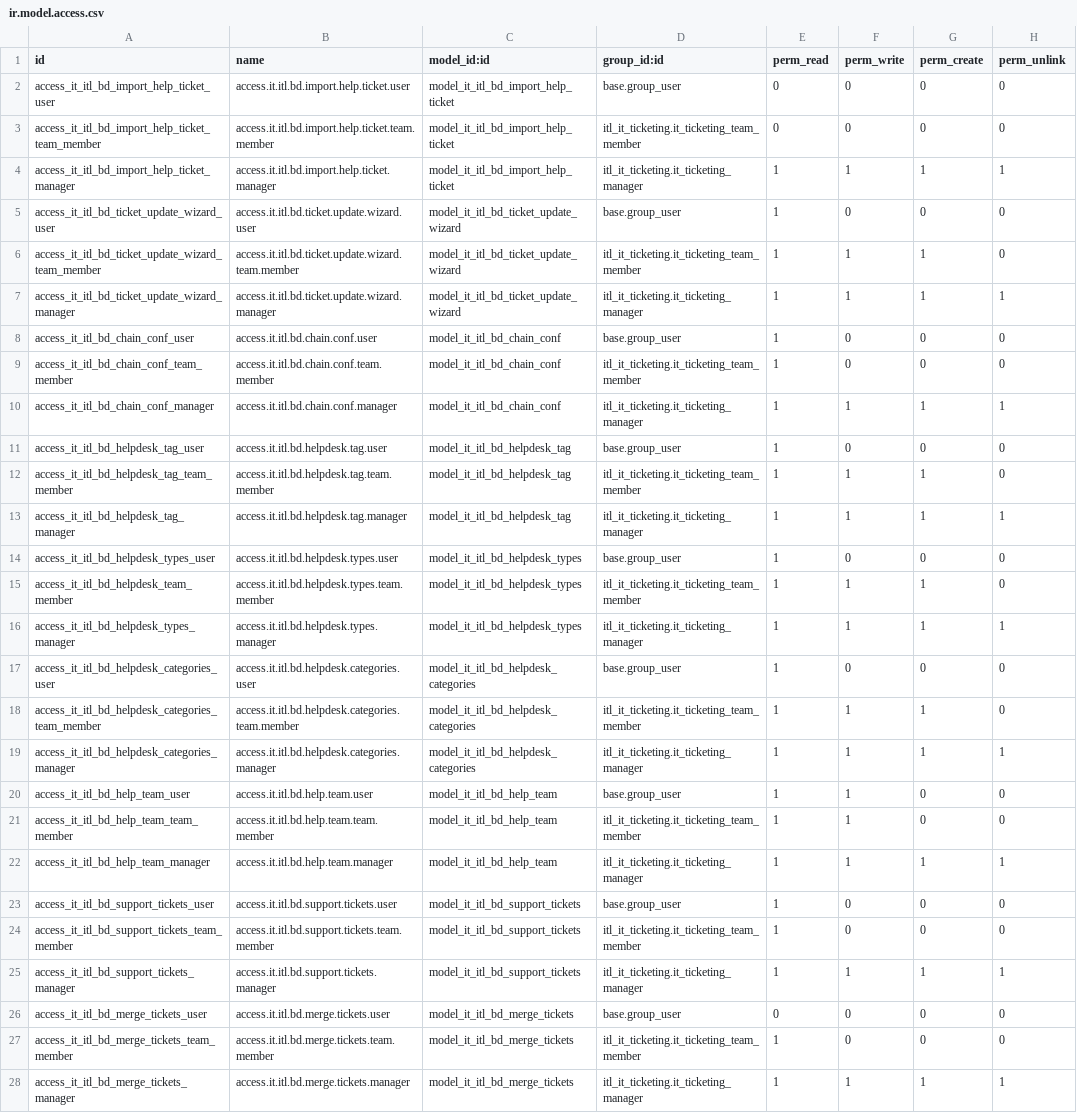
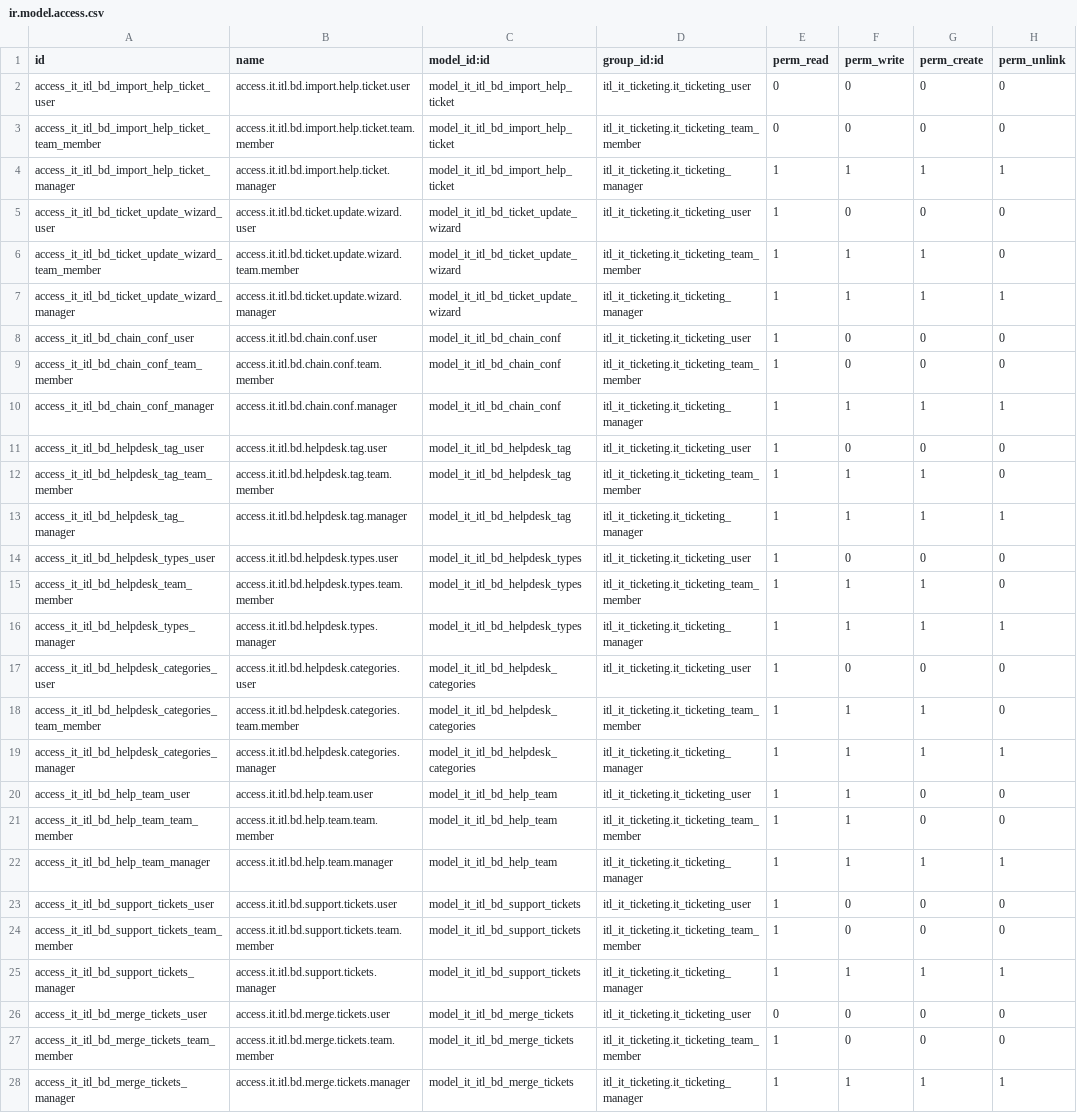
Before and after one commit to Selim-itl/test_repository, a CSV file: itl_it_ticketing/security/ir.model.access.csv, drawn as a sheet; only a part is shown; the diff covers the shown part only.

```diff
--- a/itl_it_ticketing/security/ir.model.access.csv
+++ b/itl_it_ticketing/security/ir.model.access.csv
@@ -1,27 +1,27 @@
 id,name,model_id:id,group_id:id,perm_read,perm_write,perm_create,perm_unlink
-access_it_itl_bd_import_help_ticket_user,access.it.itl.bd.import.help.ticket.user,model_it_itl_bd_import_help_ticket,base.group_user,0,0,0,0
+access_it_itl_bd_import_help_ticket_user,access.it.itl.bd.import.help.ticket.user,model_it_itl_bd_import_help_ticket,itl_it_ticketing.it_ticketing_user,0,0,0,0
 access_it_itl_bd_import_help_ticket_team_member,access.it.itl.bd.import.help.ticket.team.member,model_it_itl_bd_import_help_ticket,itl_it_ticketing.it_ticketing_team_member,0,0,0,0
 access_it_itl_bd_import_help_ticket_manager,access.it.itl.bd.import.help.ticket.manager,model_it_itl_bd_import_help_ticket,itl_it_ticketing.it_ticketing_manager,1,1,1,1
-access_it_itl_bd_ticket_update_wizard_user,access.it.itl.bd.ticket.update.wizard.user,model_it_itl_bd_ticket_update_wizard,base.group_user,1,0,0,0
+access_it_itl_bd_ticket_update_wizard_user,access.it.itl.bd.ticket.update.wizard.user,model_it_itl_bd_ticket_update_wizard,itl_it_ticketing.it_ticketing_user,1,0,0,0
 access_it_itl_bd_ticket_update_wizard_team_member,access.it.itl.bd.ticket.update.wizard.team.member,model_it_itl_bd_ticket_update_wizard,itl_it_ticketing.it_ticketing_team_member,1,1,1,0
 access_it_itl_bd_ticket_update_wizard_manager,access.it.itl.bd.ticket.update.wizard.manager,model_it_itl_bd_ticket_update_wizard,itl_it_ticketing.it_ticketing_manager,1,1,1,1
-access_it_itl_bd_chain_conf_user,access.it.itl.bd.chain.conf.user,model_it_itl_bd_chain_conf,base.group_user,1,0,0,0
+access_it_itl_bd_chain_conf_user,access.it.itl.bd.chain.conf.user,model_it_itl_bd_chain_conf,itl_it_ticketing.it_ticketing_user,1,0,0,0
 access_it_itl_bd_chain_conf_team_member,access.it.itl.bd.chain.conf.team.member,model_it_itl_bd_chain_conf,itl_it_ticketing.it_ticketing_team_member,1,0,0,0
 access_it_itl_bd_chain_conf_manager,access.it.itl.bd.chain.conf.manager,model_it_itl_bd_chain_conf,itl_it_ticketing.it_ticketing_manager,1,1,1,1
-access_it_itl_bd_helpdesk_tag_user,access.it.itl.bd.helpdesk.tag.user,model_it_itl_bd_helpdesk_tag,base.group_user,1,0,0,0
+access_it_itl_bd_helpdesk_tag_user,access.it.itl.bd.helpdesk.tag.user,model_it_itl_bd_helpdesk_tag,itl_it_ticketing.it_ticketing_user,1,0,0,0
 access_it_itl_bd_helpdesk_tag_team_member,access.it.itl.bd.helpdesk.tag.team.member,model_it_itl_bd_helpdesk_tag,itl_it_ticketing.it_ticketing_team_member,1,1,1,0
 access_it_itl_bd_helpdesk_tag_manager,access.it.itl.bd.helpdesk.tag.manager,model_it_itl_bd_helpdesk_tag,itl_it_ticketing.it_ticketing_manager,1,1,1,1
-access_it_itl_bd_helpdesk_types_user,access.it.itl.bd.helpdesk.types.user,model_it_itl_bd_helpdesk_types,base.group_user,1,0,0,0
+access_it_itl_bd_helpdesk_types_user,access.it.itl.bd.helpdesk.types.user,model_it_itl_bd_helpdesk_types,itl_it_ticketing.it_ticketing_user,1,0,0,0
 access_it_itl_bd_helpdesk_team_member,access.it.itl.bd.helpdesk.types.team.member,model_it_itl_bd_helpdesk_types,itl_it_ticketing.it_ticketing_team_member,1,1,1,0
 access_it_itl_bd_helpdesk_types_manager,access.it.itl.bd.helpdesk.types.manager,model_it_itl_bd_helpdesk_types,itl_it_ticketing.it_ticketing_manager,1,1,1,1
-access_it_itl_bd_helpdesk_categories_user,access.it.itl.bd.helpdesk.categories.user,model_it_itl_bd_helpdesk_categories,base.group_user,1,0,0,0
+access_it_itl_bd_helpdesk_categories_user,access.it.itl.bd.helpdesk.categories.user,model_it_itl_bd_helpdesk_categories,itl_it_ticketing.it_ticketing_user,1,0,0,0
 access_it_itl_bd_helpdesk_categories_team_member,access.it.itl.bd.helpdesk.categories.team.member,model_it_itl_bd_helpdesk_categories,itl_it_ticketing.it_ticketing_team_member,1,1,1,0
 access_it_itl_bd_helpdesk_categories_manager,access.it.itl.bd.helpdesk.categories.manager,model_it_itl_bd_helpdesk_categories,itl_it_ticketing.it_ticketing_manager,1,1,1,1
-access_it_itl_bd_help_team_user,access.it.itl.bd.help.team.user,model_it_itl_bd_help_team,base.group_user,1,1,0,0
+access_it_itl_bd_help_team_user,access.it.itl.bd.help.team.user,model_it_itl_bd_help_team,itl_it_ticketing.it_ticketing_user,1,1,0,0
 access_it_itl_bd_help_team_team_member,access.it.itl.bd.help.team.team.member,model_it_itl_bd_help_team,itl_it_ticketing.it_ticketing_team_member,1,1,0,0
 access_it_itl_bd_help_team_manager,access.it.itl.bd.help.team.manager,model_it_itl_bd_help_team,itl_it_ticketing.it_ticketing_manager,1,1,1,1
-access_it_itl_bd_support_tickets_user,access.it.itl.bd.support.tickets.user,model_it_itl_bd_support_tickets,base.group_user,1,0,0,0
+access_it_itl_bd_support_tickets_user,access.it.itl.bd.support.tickets.user,model_it_itl_bd_support_tickets,itl_it_ticketing.it_ticketing_user,1,0,0,0
 access_it_itl_bd_support_tickets_team_member,access.it.itl.bd.support.tickets.team.member,model_it_itl_bd_support_tickets,itl_it_ticketing.it_ticketing_team_member,1,0,0,0
 access_it_itl_bd_support_tickets_manager,access.it.itl.bd.support.tickets.manager,model_it_itl_bd_support_tickets,itl_it_ticketing.it_ticketing_manager,1,1,1,1
-access_it_itl_bd_merge_tickets_user,access.it.itl.bd.merge.tickets.user,model_it_itl_bd_merge_tickets,base.group_user,0,0,0,0
+access_it_itl_bd_merge_tickets_user,access.it.itl.bd.merge.tickets.user,model_it_itl_bd_merge_tickets,itl_it_ticketing.it_ticketing_user,0,0,0,0
 access_it_itl_bd_merge_tickets_team_member,access.it.itl.bd.merge.tickets.team.member,model_it_itl_bd_merge_tickets,itl_it_ticketing.it_ticketing_team_member,1,0,0,0
```
Also changed, not shown: 3 edited cells elsewhere in this file, 6 other files.
